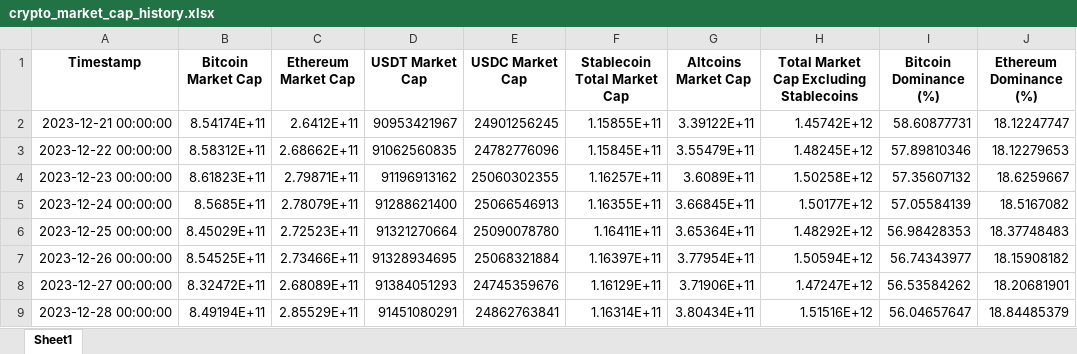
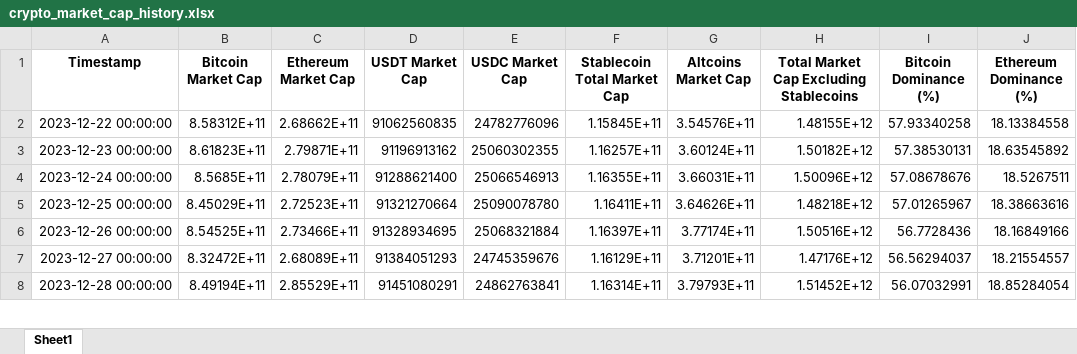
Before and after one commit to carloshcs/race-cap6, an Excel workbook: crypto_market_cap_history.xlsx, sheet Sheet1, drawn as a sheet; only a part is shown; values as stored, in another font and other column widths than the file's, no borders; removed rows and columns are numbered as before the commit, all else as after; the diff covers the shown part only; the diff names each change by its address in the sheet, - before the commit and + after, or states it on an @@ line.

```diff
--- a/crypto_market_cap_history.xlsx (sheet Sheet1)
+++ b/crypto_market_cap_history.xlsx (sheet Sheet1)
-row 2: 2023-12-21 00:00:00 | 8.54174E+11 | 2.6412E+11 | 90953421967 | 24901256245 | 1.15855E+11 | 3.39122E+11 | 1.45742E+12 | 58.60877731 | 18.12247747
-G2 (Altcoins Market Cap): 3.55479E+11
+G2 (Altcoins Market Cap): 3.54576E+11
-H2: 1.48245E+12
+H2: 1.48155E+12
-I2 (Bitcoin Dominance (%)): 57.89810346
+I2 (Bitcoin Dominance (%)): 57.93340258
-J2 (Ethereum Dominance (%)): 18.12279653
+J2 (Ethereum Dominance (%)): 18.13384558
-G3 (Altcoins Market Cap): 3.6089E+11
+G3 (Altcoins Market Cap): 3.60124E+11
-H3: 1.50258E+12
+H3: 1.50182E+12
-I3 (Bitcoin Dominance (%)): 57.35607132
+I3 (Bitcoin Dominance (%)): 57.38530131
-J3 (Ethereum Dominance (%)): 18.6259667
+J3 (Ethereum Dominance (%)): 18.63545892
-G4 (Altcoins Market Cap): 3.66845E+11
+G4 (Altcoins Market Cap): 3.66031E+11
-H4: 1.50177E+12
+H4: 1.50096E+12
-I4 (Bitcoin Dominance (%)): 57.05584139
+I4 (Bitcoin Dominance (%)): 57.08678676
-J4 (Ethereum Dominance (%)): 18.5167082
+J4 (Ethereum Dominance (%)): 18.5267511
-G5 (Altcoins Market Cap): 3.65364E+11
+G5 (Altcoins Market Cap): 3.64626E+11
-H5: 1.48292E+12
+H5: 1.48218E+12
-I5 (Bitcoin Dominance (%)): 56.98428353
+I5 (Bitcoin Dominance (%)): 57.01265967
-J5 (Ethereum Dominance (%)): 18.37748483
+J5 (Ethereum Dominance (%)): 18.38663616
-G6 (Altcoins Market Cap): 3.77954E+11
+G6 (Altcoins Market Cap): 3.77174E+11
-H6: 1.50594E+12
+H6: 1.50516E+12
-I6 (Bitcoin Dominance (%)): 56.74343977
+I6 (Bitcoin Dominance (%)): 56.7728436
-J6 (Ethereum Dominance (%)): 18.15908182
+J6 (Ethereum Dominance (%)): 18.16849166
-G7 (Altcoins Market Cap): 3.71906E+11
+G7 (Altcoins Market Cap): 3.71201E+11
-H7: 1.47247E+12
+H7: 1.47176E+12
-I7 (Bitcoin Dominance (%)): 56.53584262
+I7 (Bitcoin Dominance (%)): 56.56294037
-J7 (Ethereum Dominance (%)): 18.20681901
+J7 (Ethereum Dominance (%)): 18.21554557
-G8 (Altcoins Market Cap): 3.80434E+11
+G8 (Altcoins Market Cap): 3.79793E+11
-H8: 1.51516E+12
+H8: 1.51452E+12
-I8 (Bitcoin Dominance (%)): 56.04657647
+I8 (Bitcoin Dominance (%)): 56.07032991
-J8 (Ethereum Dominance (%)): 18.84485379
+J8 (Ethereum Dominance (%)): 18.85284054
```
Also changed, not shown: 1 added row and 1427 edited cells elsewhere in this sheet, 1 other file.
